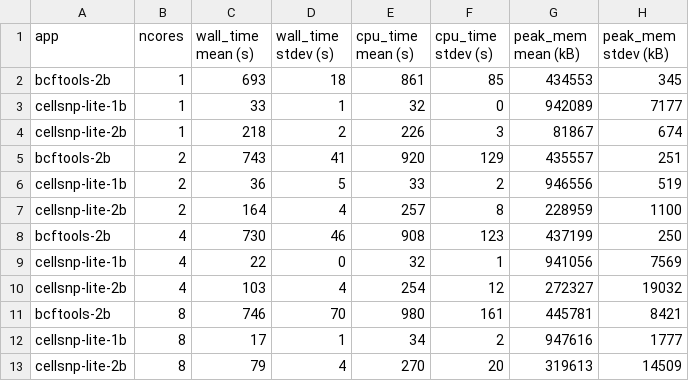
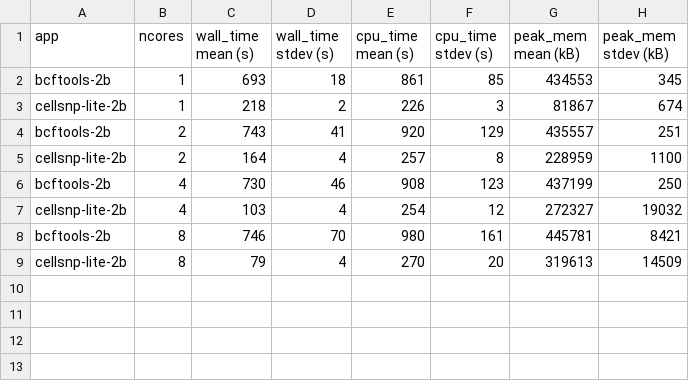
Before and after one commit to hxj5/csp-benchmark, a TSV file: paper/supplementary/table_s10_2b_cardelino_efficiency.tsv, drawn as a sheet; the diff names each change by its address in the sheet, - before the commit and + after, or states it on an @@ line.

Commit message:
paper v0409-2

```diff
--- a/paper/supplementary/table_s10_2b_cardelino_efficiency.tsv
+++ b/paper/supplementary/table_s10_2b_cardelino_efficiency.tsv
-row 3: cellsnp-lite-1b | 1 | 33 | 1 | 32 | 0 | 942089 | 7177
-row 6: cellsnp-lite-1b | 2 | 36 | 5 | 33 | 2 | 946556 | 519
-row 9: cellsnp-lite-1b | 4 | 22 | 0 | 32 | 1 | 941056 | 7569
-row 12: cellsnp-lite-1b | 8 | 17 | 1 | 34 | 2 | 947616 | 1777
```
Also changed, not shown: paper/manuscript/table_1.tsv, paper/supplementary/table_s8_2a_souporcell_efficiency.tsv, 9 other files.
